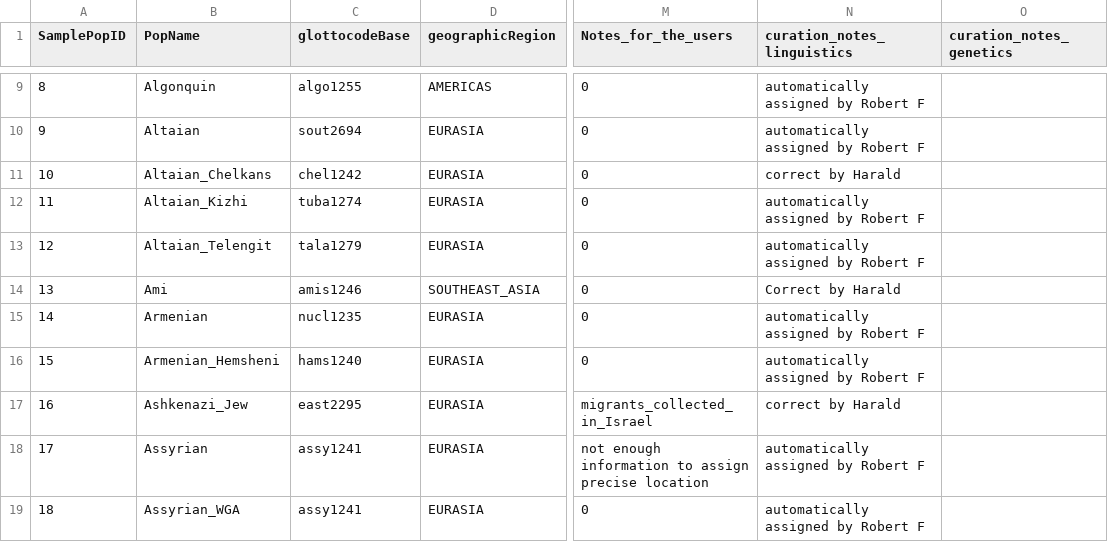
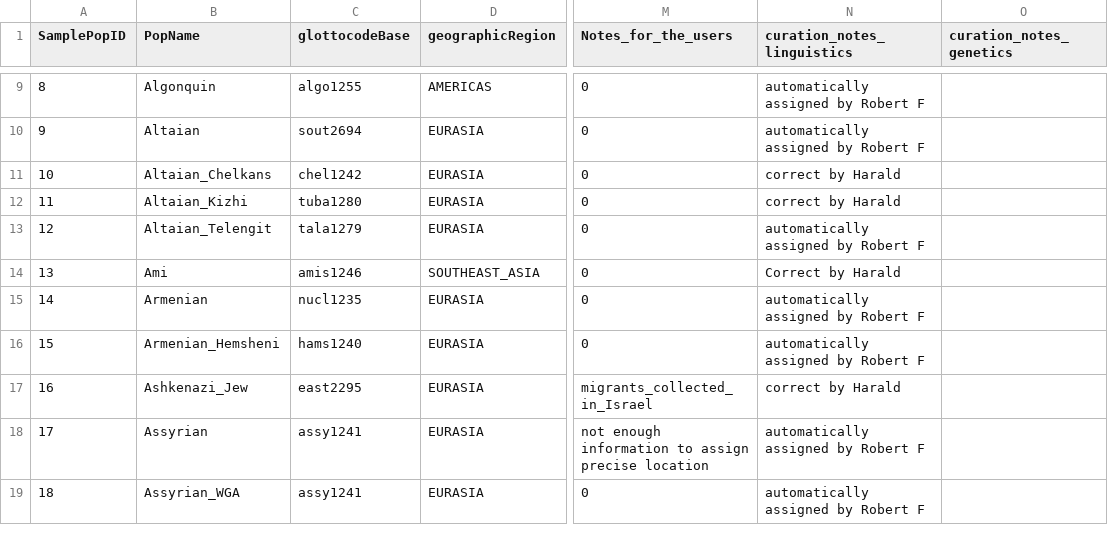
Before and after one commit to gelato-org/gelato-data, a CSV file: datasets/HumanOrigins_AutosomalSNP/samples.csv, drawn as a sheet; only a part is shown, gaps mark what is left out; the diff names each change by its address in the sheet, - before the commit and + after, or states it on an @@ line.

Commit message:
correct glottocode
after checking with Harald, "Altaian_Kizhi must indeed be Tuba-Kizi [tuba1280]"

```diff
--- a/datasets/HumanOrigins_AutosomalSNP/samples.csv
+++ b/datasets/HumanOrigins_AutosomalSNP/samples.csv
-C12 (glottocodeBase): tuba1274
+C12 (glottocodeBase): tuba1280
-N12 (curation_notes_linguistics): automatically assigned by Robert F
+N12 (curation_notes_linguistics): correct by Harald
```
